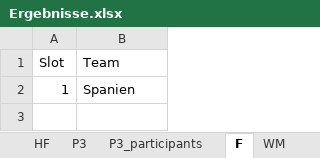
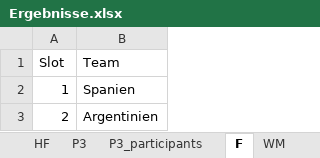
Before and after one commit to augo1337/wm2026-tippspiel, an Excel workbook: Ergebnisse.xlsx, sheet F, drawn as a sheet; values as stored, in another font and other column widths than the file's, no borders; the diff names each change by its address in the sheet, - before the commit and + after, or states it on an @@ line.

Commit message:
Fix: Finale Spanien vs Argentinien, P3 Frankreich vs England

```diff
--- a/Ergebnisse.xlsx (sheet F)
+++ b/Ergebnisse.xlsx (sheet F)
+row 3: 2 | Argentinien
```
Also changed, not shown: Rangliste.xlsx, 2 other files.
